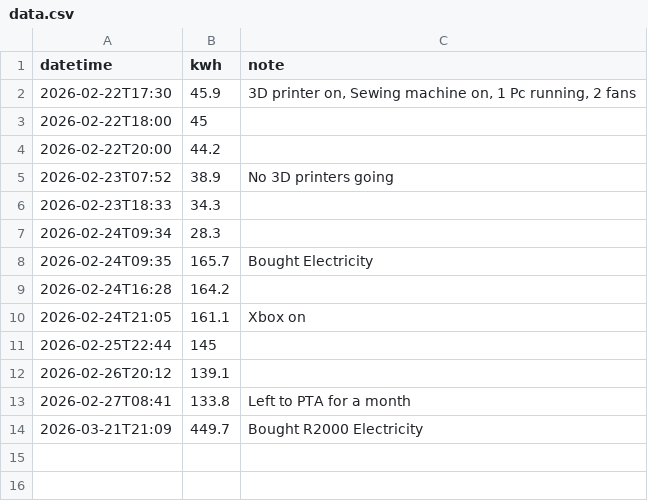
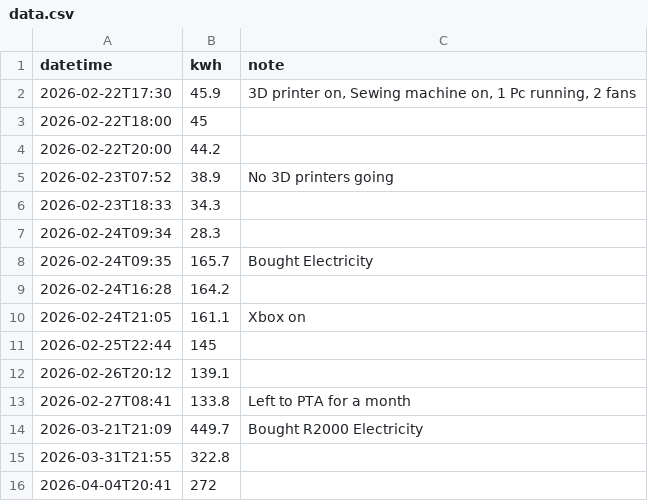
Before and after one commit to ChrisTheFish96/Electricity_Tracker, a CSV file: data.csv, drawn as a sheet; the diff names each change by its address in the sheet, - before the commit and + after, or states it on an @@ line.

Commit message:
Update electricity data - 2026-04-14

```diff
--- a/data.csv
+++ b/data.csv
+row 15: 2026-03-31T21:55 | 322.8
+row 16: 2026-04-04T20:41 | 272
```
